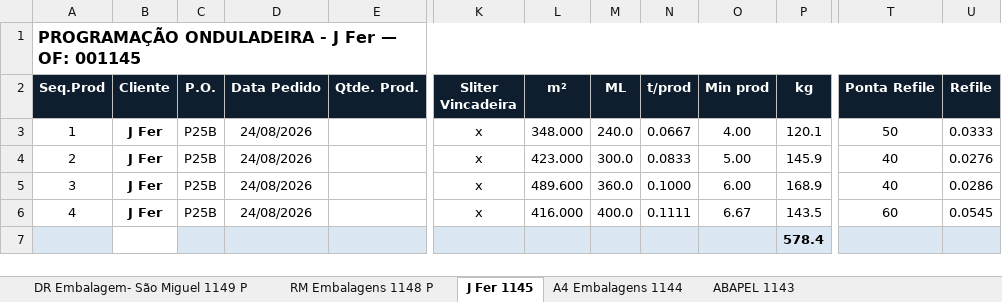
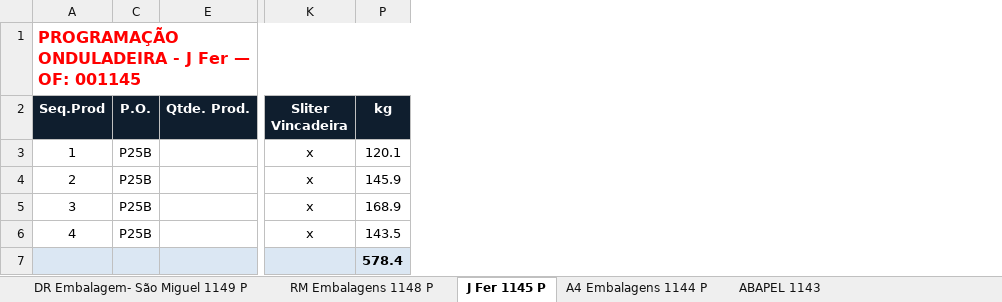
Before and after one commit to marcilianocamargo-stack/controle-producao-etiquetas, an Excel workbook: programacao-hoje.xlsx, sheet J Fer 1145 P, drawn as a sheet; only a part is shown, gaps mark what is left out; values as stored, in another font and other column widths than the file's, no borders; the diff names each change by its address in the sheet, - before the commit and + after, or states it on an @@ line.

Commit message:
Atualiza programacao-hoje.xlsx (25/08/2026 14:45)

```diff
--- a/programacao-hoje.xlsx (sheet J Fer 1145 P)
+++ b/programacao-hoje.xlsx (sheet J Fer 1145 P)
-sheet tab: J Fer 1145
+sheet tab: J Fer 1145 P
-sheet tab: A4 Embalagens 1144
+sheet tab: A4 Embalagens 1144 P
@@ column B (Cliente) hidden, rows 3-6: all J Fer @@
@@ column D (Data Pedido) hidden, rows 3-6: all 24/08/2026 @@
@@ column L (m²) hidden, rows 3-6: 348.000 | 423.000 | 489.600 | 416.000 @@
@@ column M (ML) hidden, rows 3-6: 240.0 | 300.0 | 360.0 | 400.0 @@
@@ column N (t/prod) hidden, rows 3-6: 0.0667 | 0.0833 | 0.1000 | 0.1111 @@
@@ column O (Min prod) hidden, rows 3-6: 4.00 | 5.00 | 6.00 | 6.67 @@
@@ column T (Ponta Refile) hidden, rows 3-6: 50 | 40 | 40 | 60 @@
@@ column U (Refile) hidden, rows 3-6: 0.0333 | 0.0276 | 0.0286 | 0.0545 @@
-A1 text colour: black
+A1 text colour: #FF0000
```
Also changed, not shown: sheet A4 Embalagens 1144 P.
